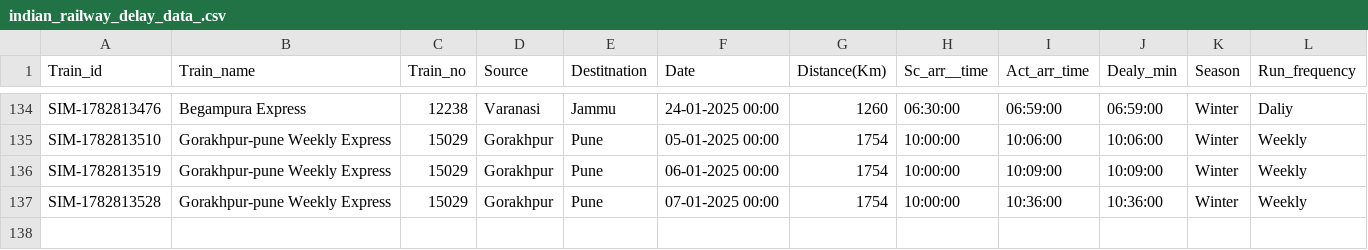
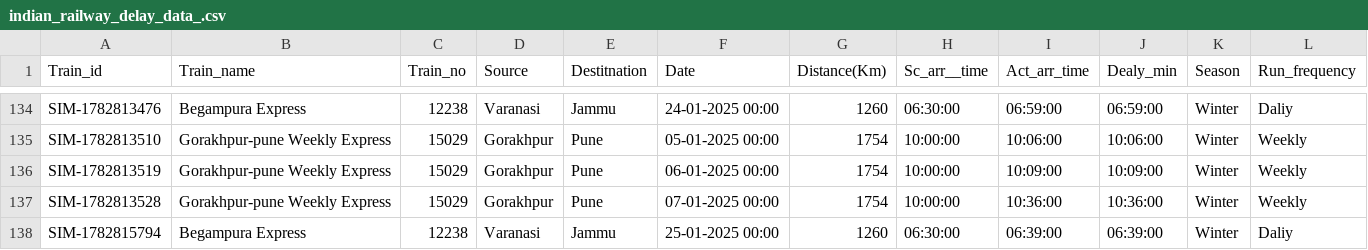
Before and after one commit to shubham-0610/Railway-analytics, a CSV file: data/raw/indian_railway_delay_data_.csv, drawn as a sheet; only a part is shown, gaps mark what is left out.

```diff
--- a/data/raw/indian_railway_delay_data_.csv
+++ b/data/raw/indian_railway_delay_data_.csv
@@ -137 +137,2 @@ SIM-1782813519,Gorakhpur-pune Weekly Express,15029,Gorakhpur,Pune,06-01-2025 00:
 SIM-1782813528,Gorakhpur-pune Weekly Express,15029,Gorakhpur,Pune,07-01-2025 00:00,1754,10:00:00,10:36:00,10:36:00,Winter,Weekly
+SIM-1782815794,Begampura Express,12238,Varanasi,Jammu,25-01-2025 00:00,1260,06:30:00,06:39:00,06:39:00,Winter,Daliy
```
Also changed, not shown: 9 other files.
